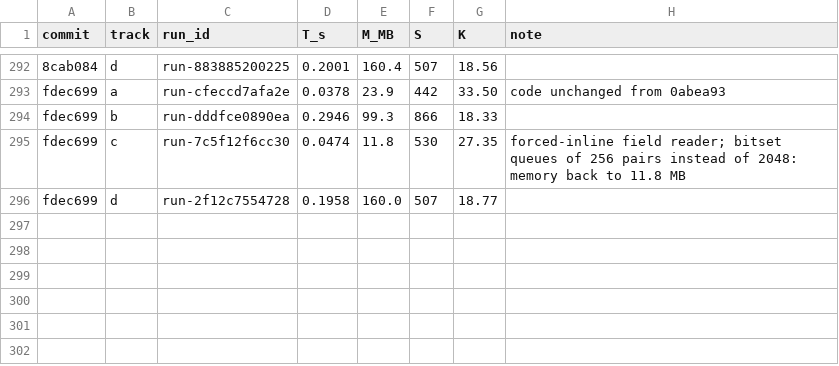
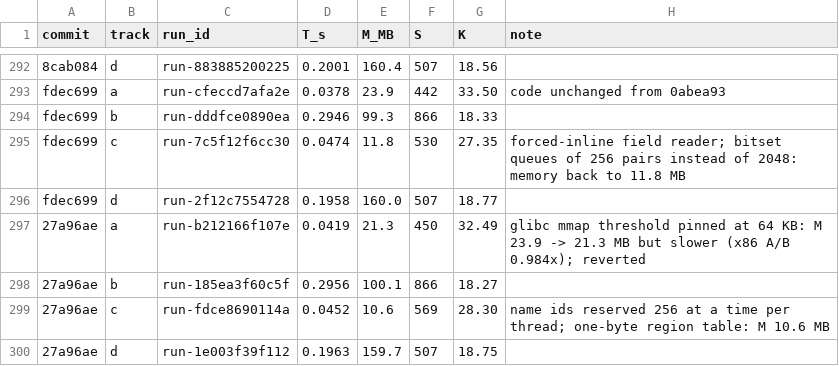
Before and after one commit to FrankChinedu/speed-demon, a TSV file: dev/tools/runs.tsv, drawn as a sheet; only a part is shown, gaps mark what is left out.

```diff
--- a/dev/tools/runs.tsv
+++ b/dev/tools/runs.tsv
@@ -296 +296,5 @@ fdec699	c	run-7c5f12f6cc30	0.0474	11.8	530	27.35	forced-inline field reader; bit
 fdec699	d	run-2f12c7554728	0.1958	160.0	507	18.77	
+27a96ae	a	run-b212166f107e	0.0419	21.3	450	32.49	glibc mmap threshold pinned at 64 KB: M 23.9 -> 21.3 MB but slower (x86 A/B 0.984x); reverted
+27a96ae	b	run-185ea3f60c5f	0.2956	100.1	866	18.27	
+27a96ae	c	run-fdce8690114a	0.0452	10.6	569	28.30	name ids reserved 256 at a time per thread; one-byte region table: M 10.6 MB
+27a96ae	d	run-1e003f39f112	0.1963	159.7	507	18.75	
```
Also changed, not shown: 2 other files.
